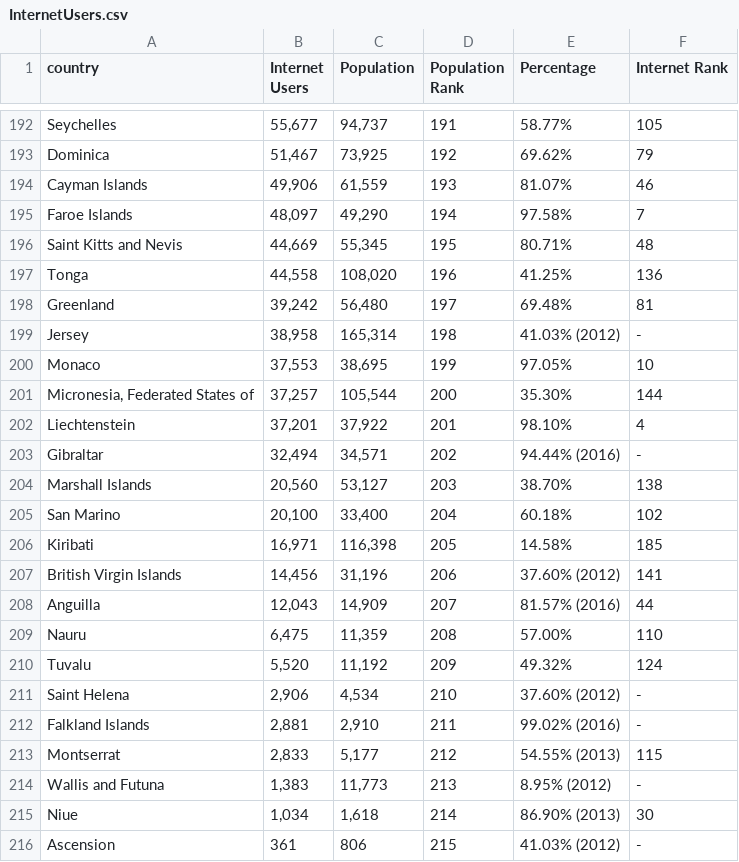
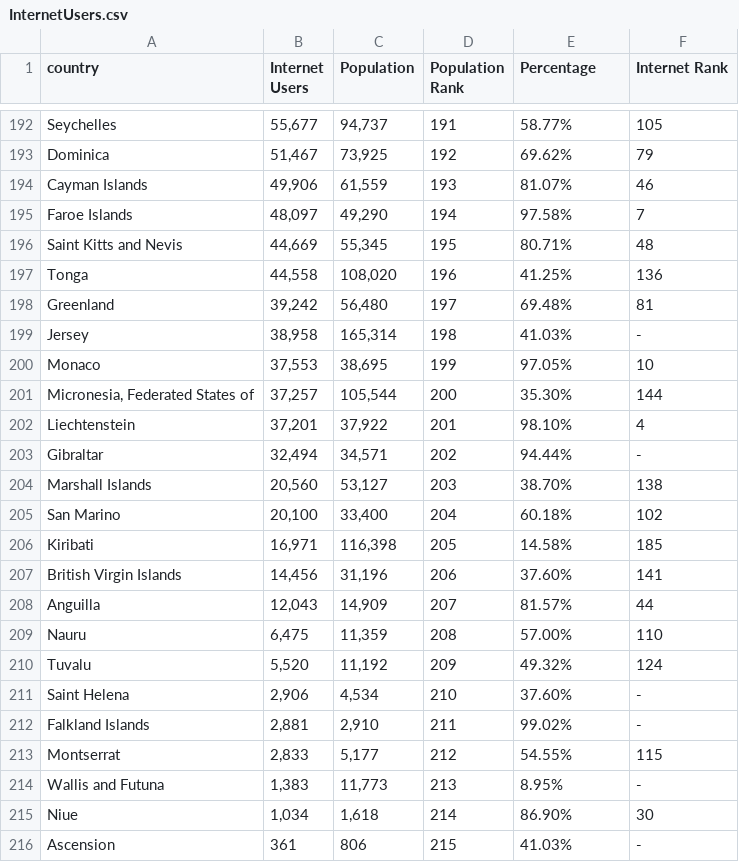
Before and after one commit to deepttripathi/CSE_564_Project_42, a CSV file: data/InternetUsers.csv, drawn as a sheet; only a part is shown, gaps mark what is left out.

```diff
--- a/data/InternetUsers.csv
+++ b/data/InternetUsers.csv
@@ -198,3 +198,3 @@ Tonga,"44,558","108,020",196,41.25%,136
 Greenland,"39,242","56,480",197,69.48%,81
-Jersey,"38,958","165,314",198,41.03% (2012),-
+Jersey,"38,958","165,314",198,41.03%,-
 Monaco,"37,553","38,695",199,97.05%,10
@@ -202,3 +202,3 @@ Monaco,"37,553","38,695",199,97.05%,10
 Liechtenstein,"37,201","37,922",201,98.10%,4
-Gibraltar,"32,494","34,571",202,94.44% (2016),-
+Gibraltar,"32,494","34,571",202,94.44%,-
 Marshall Islands,"20,560","53,127",203,38.70%,138
@@ -206,11 +206,11 @@ San Marino,"20,100","33,400",204,60.18%,102
 Kiribati,"16,971","116,398",205,14.58%,185
-British Virgin Islands,"14,456","31,196",206,37.60% (2012),141
-Anguilla,"12,043","14,909",207,81.57% (2016),44
+British Virgin Islands,"14,456","31,196",206,37.60%,141
+Anguilla,"12,043","14,909",207,81.57%,44
 Nauru,"6,475","11,359",208,57.00%,110
 Tuvalu,"5,520","11,192",209,49.32%,124
-Saint Helena,"2,906","4,534",210,37.60% (2012),-
-Falkland Islands,"2,881","2,910",211,99.02% (2016),-
-Montserrat,"2,833","5,177",212,54.55% (2013),115
-Wallis and Futuna,"1,383","11,773",213,8.95% (2012),-
-Niue,"1,034","1,618",214,86.90% (2013),30
-Ascension,361,806,215,41.03% (2012),-
+Saint Helena,"2,906","4,534",210,37.60%,-
+Falkland Islands,"2,881","2,910",211,99.02%,-
+Montserrat,"2,833","5,177",212,54.55%,115
+Wallis and Futuna,"1,383","11,773",213,8.95%,-
+Niue,"1,034","1,618",214,86.90%,30
+Ascension,361,806,215,41.03%,-
```
Also changed, not shown: final.csv, 10 other files.
